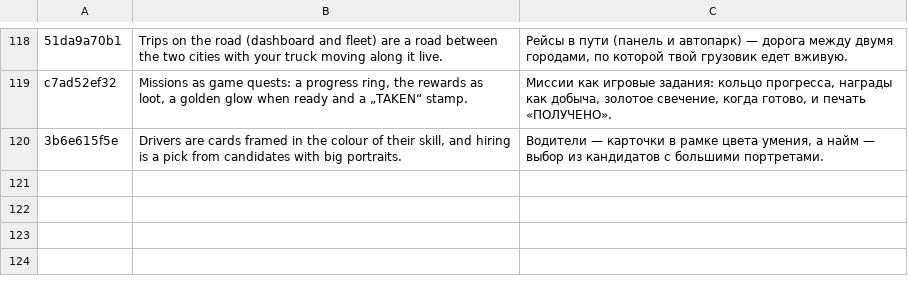
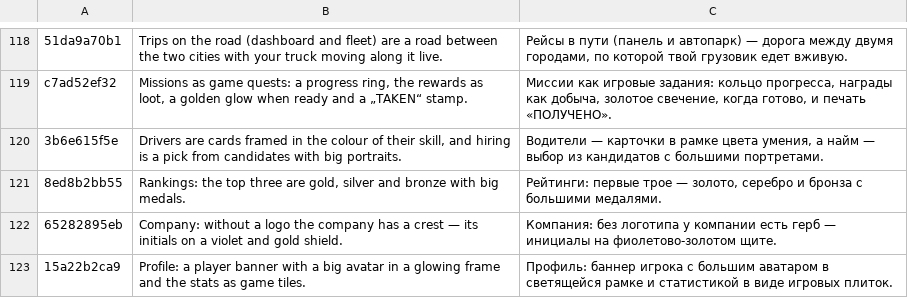
Before and after one commit to ivilinkoto/TransVerse, a TSV file: messages/tr/0073.tsv, drawn as a sheet; only a part is shown, gaps mark what is left out.

```diff
--- a/messages/tr/0073.tsv
+++ b/messages/tr/0073.tsv
@@ -120 +120,4 @@ c7ad52ef32	Missions as game quests: a progress ring, the rewards as loot, a gold
 3b6e615f5e	Drivers are cards framed in the colour of their skill, and hiring is a pick from candidates with big portraits.	Водители — карточки в рамке цвета умения, а найм — выбор из кандидатов с большими портретами.
+8ed8b2bb55	Rankings: the top three are gold, silver and bronze with big medals.	Рейтинги: первые трое — золото, серебро и бронза с большими медалями.
+65282895eb	Company: without a logo the company has a crest — its initials on a violet and gold shield.	Компания: без логотипа у компании есть герб — инициалы на фиолетово-золотом щите.
+15a22b2ca9	Profile: a player banner with a big avatar in a glowing frame and the stats as game tiles.	Профиль: баннер игрока с большим аватаром в светящейся рамке и статистикой в виде игровых плиток.
```
Also changed, not shown: 9 other files.
